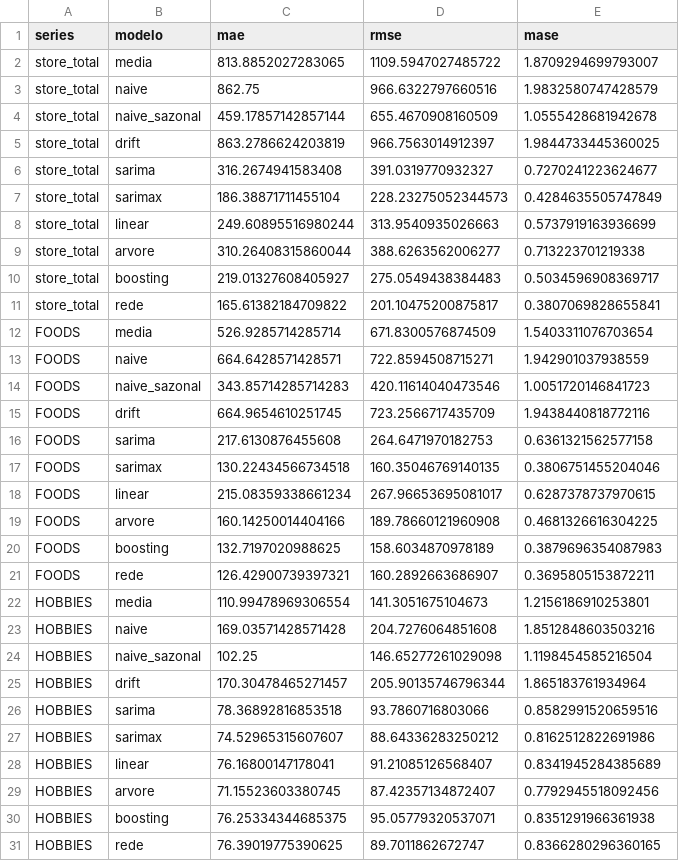
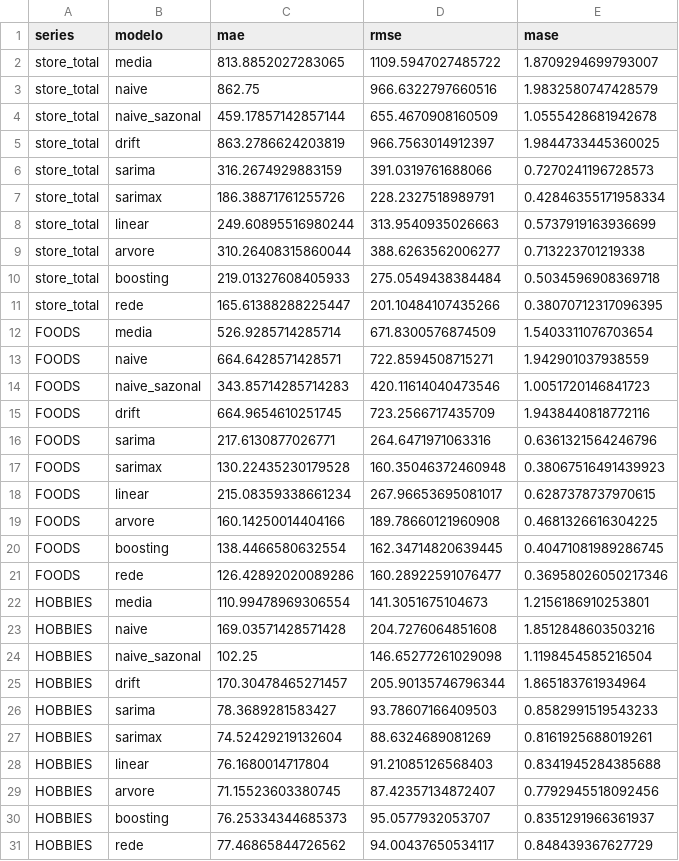
Before and after one commit to mistercapote/time-series-a2-2026, a CSV file: metricas.csv, drawn as a sheet; removed rows and columns are numbered as before the commit, all else as after; the diff names each change by its address in the sheet, - before the commit and + after, or states it on an @@ line.

```diff
--- a/metricas.csv
+++ b/metricas.csv
-row 6: store_total | sarima | 316.2674941583408 | 391.0319770932327 | 0.7270241223624677
-row 7: store_total | sarimax | 186.38871711455104 | 228.23275052344573 | 0.4284635505747849
+row 6: store_total | sarima | 316.2674929883159 | 391.0319761688066 | 0.7270241196728573
+row 7: store_total | sarimax | 186.38871761255726 | 228.2327518989791 | 0.42846355171958334
-row 10: store_total | boosting | 219.01327608405927 | 275.0549438384483 | 0.5034596908369717
-row 11: store_total | rede | 165.61382184709822 | 201.10475200875817 | 0.3807069828655841
+row 10: store_total | boosting | 219.01327608405933 | 275.0549438384484 | 0.5034596908369718
+row 11: store_total | rede | 165.61388288225447 | 201.10484107435266 | 0.38070712317096395
-row 16: FOODS | sarima | 217.6130876455608 | 264.6471970182753 | 0.6361321562577158
-row 17: FOODS | sarimax | 130.22434566734518 | 160.35046769140135 | 0.3806751455204046
+row 16: FOODS | sarima | 217.6130877026771 | 264.6471971063316 | 0.6361321564246796
+row 17: FOODS | sarimax | 130.22435230179528 | 160.35046372460948 | 0.38067516491439923
-row 20: FOODS | boosting | 132.7197020988625 | 158.6034870978189 | 0.3879696354087983
-row 21: FOODS | rede | 126.42900739397321 | 160.2892663686907 | 0.3695805153872211
+row 20: FOODS | boosting | 138.4466580632554 | 162.34714820639445 | 0.40471081989286745
+row 21: FOODS | rede | 126.42892020089286 | 160.28922591076477 | 0.36958026050217346
-row 26: HOBBIES | sarima | 78.36892816853518 | 93.7860716803066 | 0.8582991520659516
-row 27: HOBBIES | sarimax | 74.52965315607607 | 88.64336283250212 | 0.8162512822691986
-row 28: HOBBIES | linear | 76.16800147178041 | 91.21085126568407 | 0.8341945284385689
+row 26: HOBBIES | sarima | 78.3689281583427 | 93.78607166409503 | 0.8582991519543233
+row 27: HOBBIES | sarimax | 74.52429219132604 | 88.6324689081269 | 0.8161925688019261
+row 28: HOBBIES | linear | 76.1680014717804 | 91.21085126568403 | 0.8341945284385688
-row 30: HOBBIES | boosting | 76.25334344685375 | 95.05779320537071 | 0.8351291966361938
-row 31: HOBBIES | rede | 76.39019775390625 | 89.7011862672747 | 0.8366280296360165
+row 30: HOBBIES | boosting | 76.25334344685373 | 95.0577932053707 | 0.8351291966361937
+row 31: HOBBIES | rede | 77.46865844726562 | 94.00437650534117 | 0.848439367627729
```
Also changed, not shown: previsoes_validacao.csv, resultados/busca_rede.csv, 4 other files.
